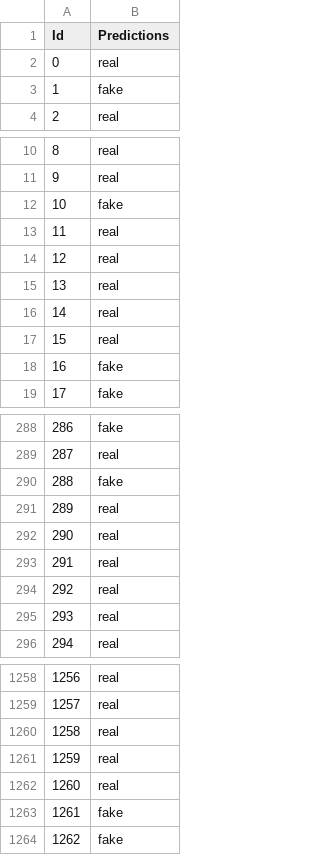
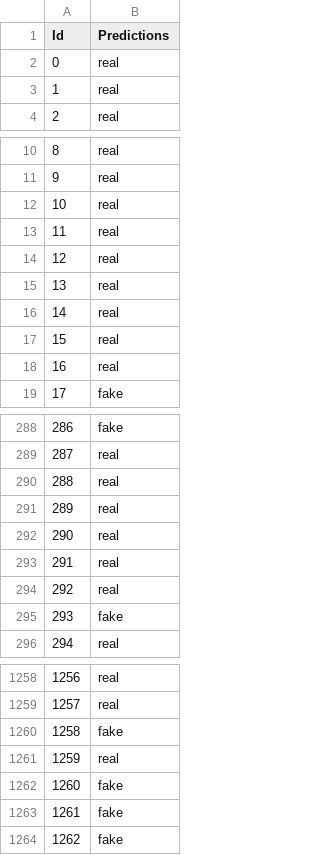
Before and after one commit to vfayosp/ml_kaggle_fakes_everywhere, a CSV file: output/output_B.csv, drawn as a sheet; only a part is shown, gaps mark what is left out; the diff covers the shown part only.

Commit message:
Added embedings to the dataset

```diff
--- a/output/output_B.csv
+++ b/output/output_B.csv
@@ -2,3 +2,3 @@ Id,Predictions
 0,real
-1,fake
+1,real
 2,real
@@ -11,3 +11,3 @@ Id,Predictions
 9,real
-10,fake
+10,real
 11,real
@@ -17,3 +17,3 @@ Id,Predictions
 15,real
-16,fake
+16,real
 17,fake
@@ -289,3 +289,3 @@ Id,Predictions
 287,real
-288,fake
+288,real
 289,real
@@ -294,3 +294,3 @@ Id,Predictions
 292,real
-293,real
+293,fake
 294,real
@@ -1259,5 +1259,5 @@ Id,Predictions
 1257,real
-1258,real
+1258,fake
 1259,real
-1260,real
+1260,fake
 1261,fake
```
Also changed, not shown: 39 edited cells elsewhere in this file, 6 other files.
